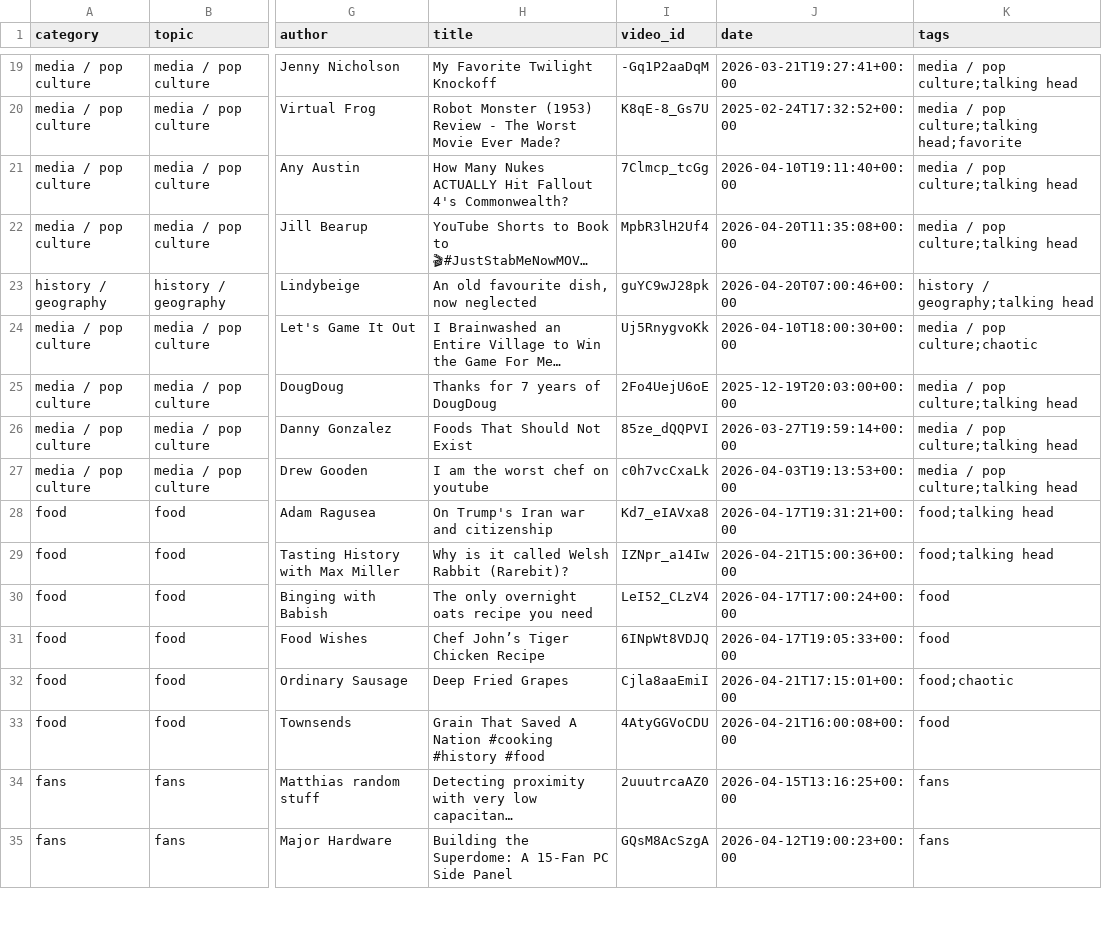
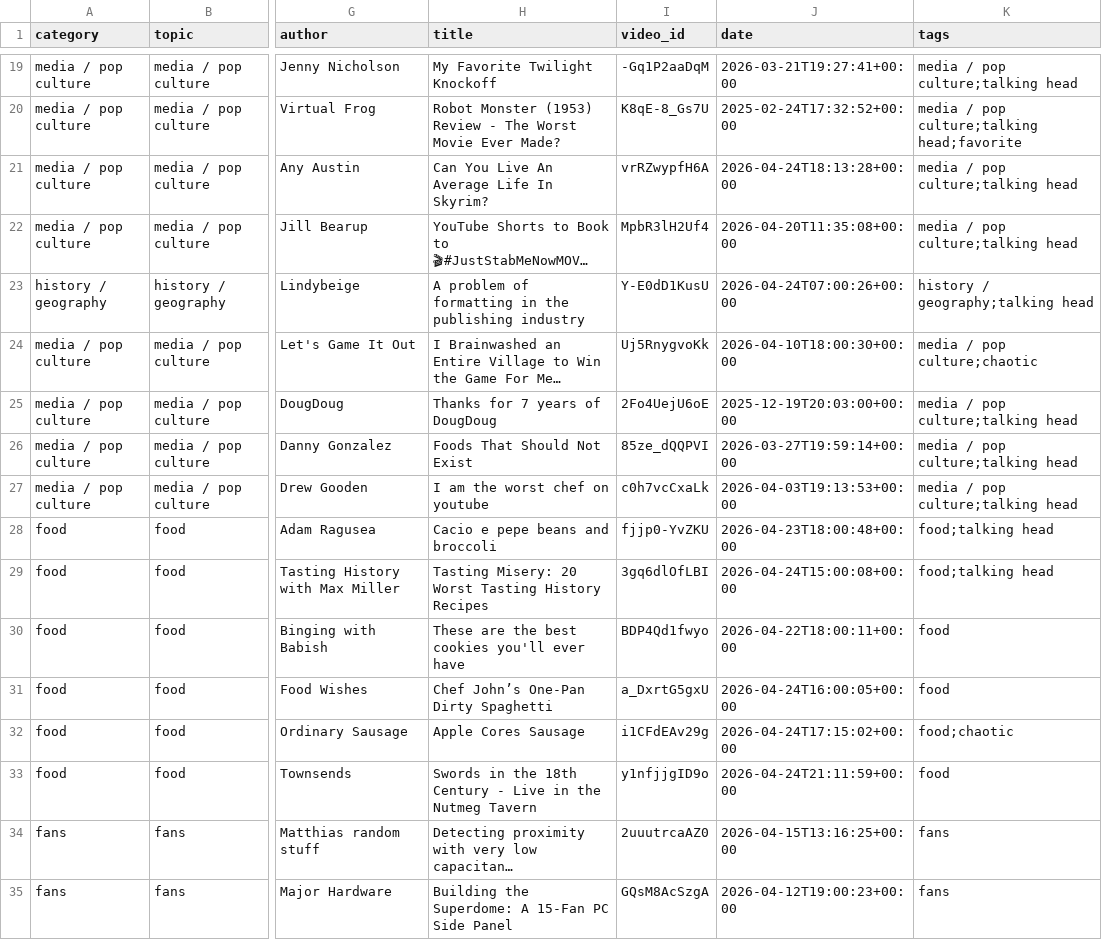
Before and after one commit to RMWinslow/ytrss, a CSV file: latest_videos.csv, drawn as a sheet; only a part is shown, gaps mark what is left out; long unchanged cells end in …; the diff covers the shown part only; the diff names each change by its address in the sheet, - before the commit and + after, or states it on an @@ line.

```diff
--- a/latest_videos.csv
+++ b/latest_videos.csv
-H21 (title): How Many Nukes ACTUALLY Hit Fallout 4's Commonwealth?
+H21 (title): Can You Live An Average Life In Skyrim?
-I21 (video_id): 7Clmcp_tcGg
+I21 (video_id): vrRZwypfH6A
-J21 (date): 2026-04-10T19:11:40+00:00
+J21 (date): 2026-04-24T18:13:28+00:00
-H23 (title): An old favourite dish, now neglected
+H23 (title): A problem of formatting in the publishing industry
-I23 (video_id): guYC9wJ28pk
+I23 (video_id): Y-E0dD1KusU
-J23 (date): 2026-04-20T07:00:46+00:00
+J23 (date): 2026-04-24T07:00:26+00:00
-H28 (title): On Trump's Iran war and citizenship
+H28 (title): Cacio e pepe beans and broccoli
-I28 (video_id): Kd7_eIAVxa8
+I28 (video_id): fjjp0-YvZKU
-J28 (date): 2026-04-17T19:31:21+00:00
+J28 (date): 2026-04-23T18:00:48+00:00
-H29 (title): Why is it called Welsh Rabbit (Rarebit)?
+H29 (title): Tasting Misery: 20 Worst Tasting History Recipes
-I29 (video_id): IZNpr_a14Iw
+I29 (video_id): 3gq6dlOfLBI
-J29 (date): 2026-04-21T15:00:36+00:00
+J29 (date): 2026-04-24T15:00:08+00:00
-H30 (title): The only overnight oats recipe you need
+H30 (title): These are the best cookies you'll ever have
-I30 (video_id): LeI52_CLzV4
+I30 (video_id): BDP4Qd1fwyo
-J30 (date): 2026-04-17T17:00:24+00:00
+J30 (date): 2026-04-22T18:00:11+00:00
-H31 (title): Chef John’s Tiger Chicken Recipe
+H31 (title): Chef John’s One-Pan Dirty Spaghetti
-I31 (video_id): 6INpWt8VDJQ
+I31 (video_id): a_DxrtG5gxU
-J31 (date): 2026-04-17T19:05:33+00:00
+J31 (date): 2026-04-24T16:00:05+00:00
-H32 (title): Deep Fried Grapes
+H32 (title): Apple Cores Sausage
-I32 (video_id): Cjla8aaEmiI
+I32 (video_id): i1CFdEAv29g
-J32 (date): 2026-04-21T17:15:01+00:00
+J32 (date): 2026-04-24T17:15:02+00:00
-H33 (title): Grain That Saved A Nation #cooking #history #food
+H33 (title): Swords in the 18th Century - Live in the Nutmeg Tavern
-I33 (video_id): 4AtyGGVoCDU
+I33 (video_id): y1nfjjgID9o
-J33 (date): 2026-04-21T16:00:08+00:00
+J33 (date): 2026-04-24T21:11:59+00:00
```
Also changed, not shown: 122 edited cells elsewhere in this file, 1 other file.
